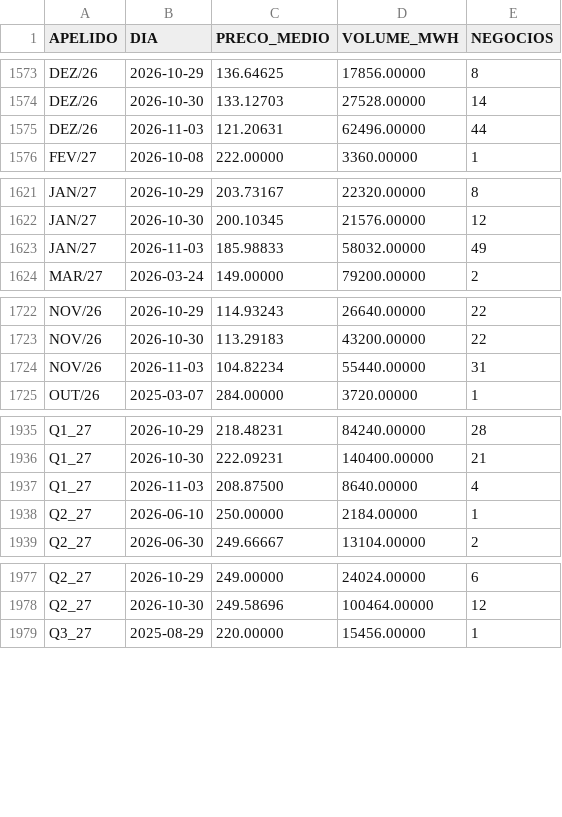
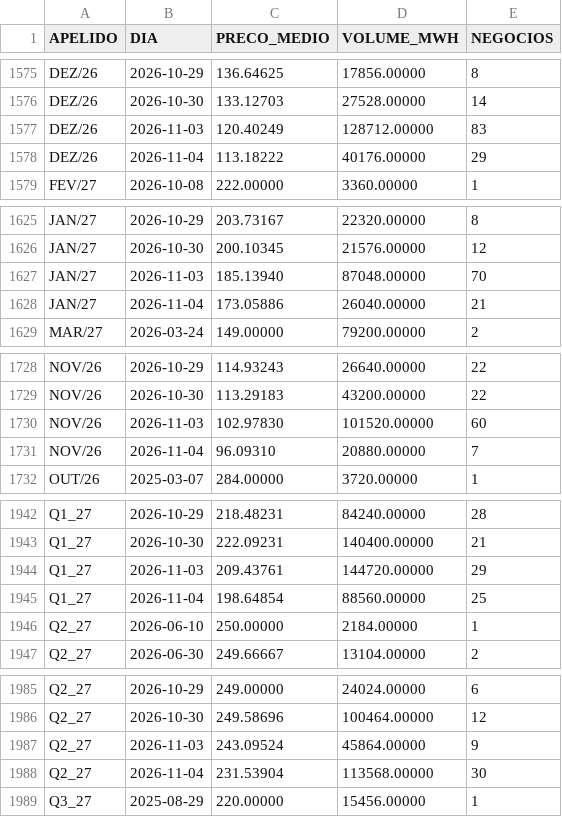
Before and after one commit to bernavice/ear-sin-automatico, a CSV file: dados/precos_mercado_diario.csv, drawn as a sheet; only a part is shown, gaps mark what is left out; the diff covers the shown part only.

```diff
--- a/dados/precos_mercado_diario.csv
+++ b/dados/precos_mercado_diario.csv
@@ -1574,3 +1576,4 @@ DEZ/26,2026-10-29,136.64625,17856.00000,8
 DEZ/26,2026-10-30,133.12703,27528.00000,14
-DEZ/26,2026-11-03,121.20631,62496.00000,44
+DEZ/26,2026-11-03,120.40249,128712.00000,83
+DEZ/26,2026-11-04,113.18222,40176.00000,29
 FEV/27,2026-10-08,222.00000,3360.00000,1
@@ -1622,3 +1626,4 @@ JAN/27,2026-10-29,203.73167,22320.00000,8
 JAN/27,2026-10-30,200.10345,21576.00000,12
-JAN/27,2026-11-03,185.98833,58032.00000,49
+JAN/27,2026-11-03,185.13940,87048.00000,70
+JAN/27,2026-11-04,173.05886,26040.00000,21
 MAR/27,2026-03-24,149.00000,79200.00000,2
@@ -1723,3 +1729,4 @@ NOV/26,2026-10-29,114.93243,26640.00000,22
 NOV/26,2026-10-30,113.29183,43200.00000,22
-NOV/26,2026-11-03,104.82234,55440.00000,31
+NOV/26,2026-11-03,102.97830,101520.00000,60
+NOV/26,2026-11-04,96.09310,20880.00000,7
 OUT/26,2025-03-07,284.00000,3720.00000,1
@@ -1936,3 +1943,4 @@ Q1_27,2026-10-29,218.48231,84240.00000,28
 Q1_27,2026-10-30,222.09231,140400.00000,21
-Q1_27,2026-11-03,208.87500,8640.00000,4
+Q1_27,2026-11-03,209.43761,144720.00000,29
+Q1_27,2026-11-04,198.64854,88560.00000,25
 Q2_27,2026-06-10,250.00000,2184.00000,1
@@ -1978,2 +1986,4 @@ Q2_27,2026-10-29,249.00000,24024.00000,6
 Q2_27,2026-10-30,249.58696,100464.00000,12
+Q2_27,2026-11-03,243.09524,45864.00000,9
+Q2_27,2026-11-04,231.53904,113568.00000,30
 Q3_27,2025-08-29,220.00000,15456.00000,1
```
Also changed, not shown: 6 added rows elsewhere in this file, 6 other files.
